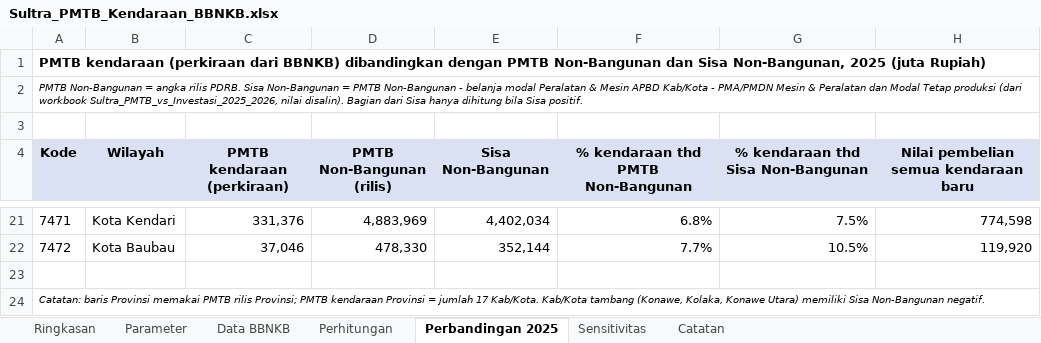
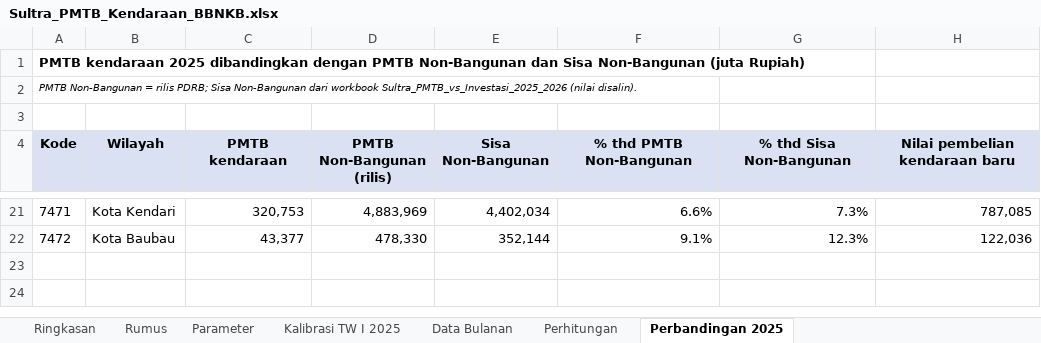
Before and after one commit to essentialstat-web/tiff-datasets, an Excel workbook: Sultra_PMTB_Kendaraan_BBNKB.xlsx, sheet Perbandingan 2025, drawn as a sheet; only a part is shown, gaps mark what is left out; values as stored, in another font and other column widths than the file's, no borders; the diff covers the shown part only; the diff names each change by its address in the sheet, - before the commit and + after, or states it on an @@ line.

```diff
--- a/Sultra_PMTB_Kendaraan_BBNKB.xlsx (sheet Perbandingan 2025)
+++ b/Sultra_PMTB_Kendaraan_BBNKB.xlsx (sheet Perbandingan 2025)
-sheet tab: Data BBNKB
-sheet tab: Sensitivitas
-sheet tab: Catatan
+sheet tab: Rumus
+sheet tab: Kalibrasi TW I 2025
+sheet tab: Data Bulanan
-A1 (Kode): PMTB kendaraan (perkiraan dari BBNKB) dibandingkan dengan PMTB Non-Bangunan dan Sisa Non-Bangunan, 2025 (juta Rupiah)
+A1 (Kode): PMTB kendaraan 2025 dibandingkan dengan PMTB Non-Bangunan dan Sisa Non-Bangunan (juta Rupiah)
-A2 (Kode): …Non-Bangunan = angka rilis PDRB. Sisa Non-Bangunan = PMTB Non-Bangunan - belanja modal Peralatan & Mesin APBD Kab/Kota - PMA/PMDN Mesin & Peralatan dan Modal Tetap produksi (dari workbook Sultra_PMTB_vs_Investasi_2025_2026, nilai disalin). Bagian dari Sisa hanya dihitung bila Sisa positif.
+A2 (Kode): …Non-Bangunan = rilis PDRB; Sisa Non-Bangunan dari workbook Sultra_PMTB_vs_Investasi_2025_2026 (nilai disalin).
-A2:H2 merged
-C4: PMTB kendaraan (perkiraan)
+C4: PMTB kendaraan
-F4: % kendaraan thd PMTB Non-Bangunan
+F4: % thd PMTB Non-Bangunan
-G4: % kendaraan thd Sisa Non-Bangunan
+G4: % thd Sisa Non-Bangunan
-H4: Nilai pembelian semua kendaraan baru
+H4: Nilai pembelian kendaraan baru
-C21 (PMTB kendaraan): 331,376
+C21 (PMTB kendaraan): 320,753
-F21 (% thd PMTB Non-Bangunan): 6.8%
+F21 (% thd PMTB Non-Bangunan): 6.6%
-G21 (% thd Sisa Non-Bangunan): 7.5%
+G21 (% thd Sisa Non-Bangunan): 7.3%
-H21 (Nilai pembelian kendaraan baru): 774,598
+H21 (Nilai pembelian kendaraan baru): 787,085
-C22 (PMTB kendaraan): 37,046
+C22 (PMTB kendaraan): 43,377
-F22 (% thd PMTB Non-Bangunan): 7.7%
+F22 (% thd PMTB Non-Bangunan): 9.1%
-G22 (% thd Sisa Non-Bangunan): 10.5%
+G22 (% thd Sisa Non-Bangunan): 12.3%
-H22 (Nilai pembelian kendaraan baru): 119,920
+H22 (Nilai pembelian kendaraan baru): 122,036
-row 23: (empty)
-row 24: Catatan: baris Provinsi memakai PMTB rilis Provinsi; PMTB kendaraan Provinsi = jumlah 17 Kab/Kota. Kab/Kota tambang (Konawe, Kolaka, Konawe Utara) memiliki Sisa Non-Bangunan negatif.
```
Also changed, not shown: 61 edited cells elsewhere in this sheet, sheet Perhitungan, sheet Ringkasan, sheet Parameter, formulas that keep their value.
